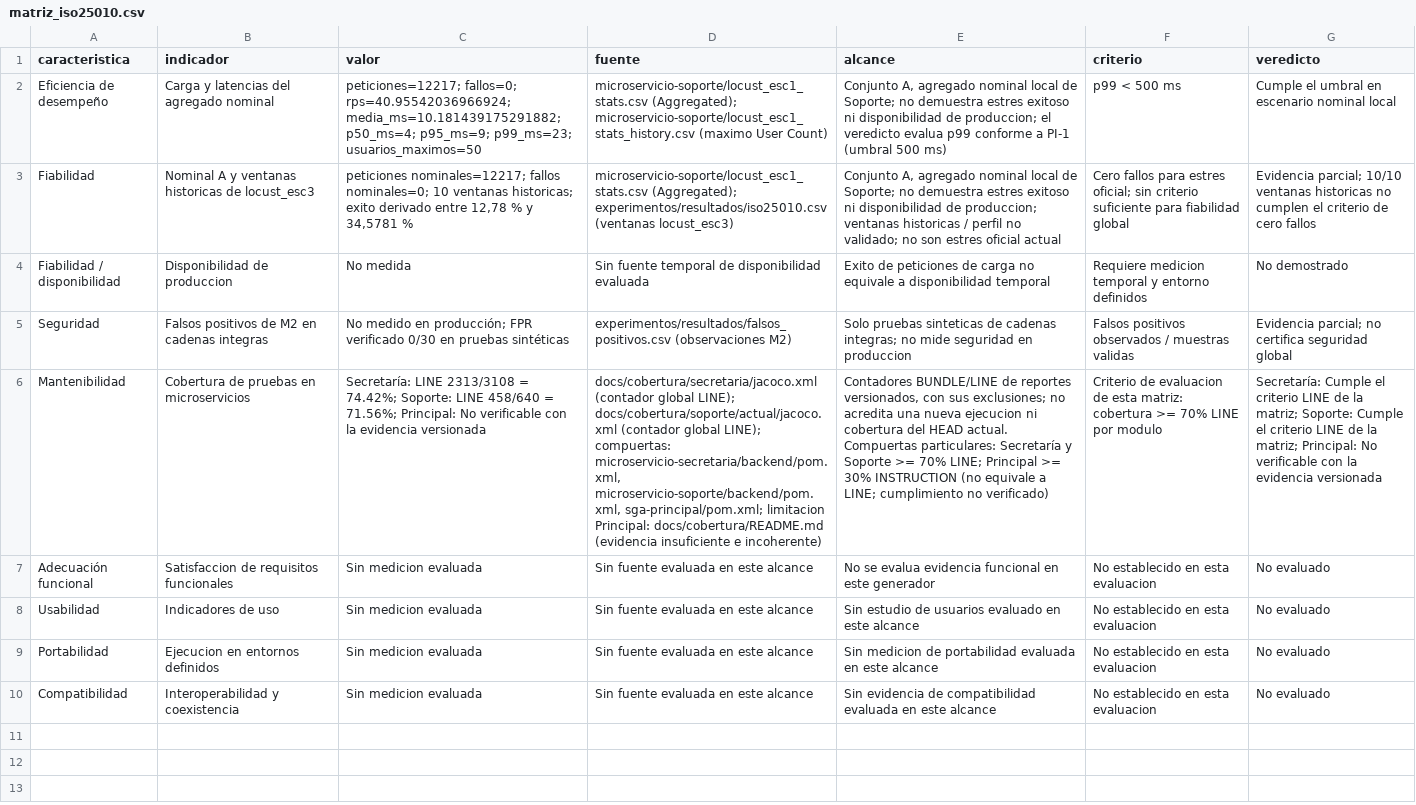
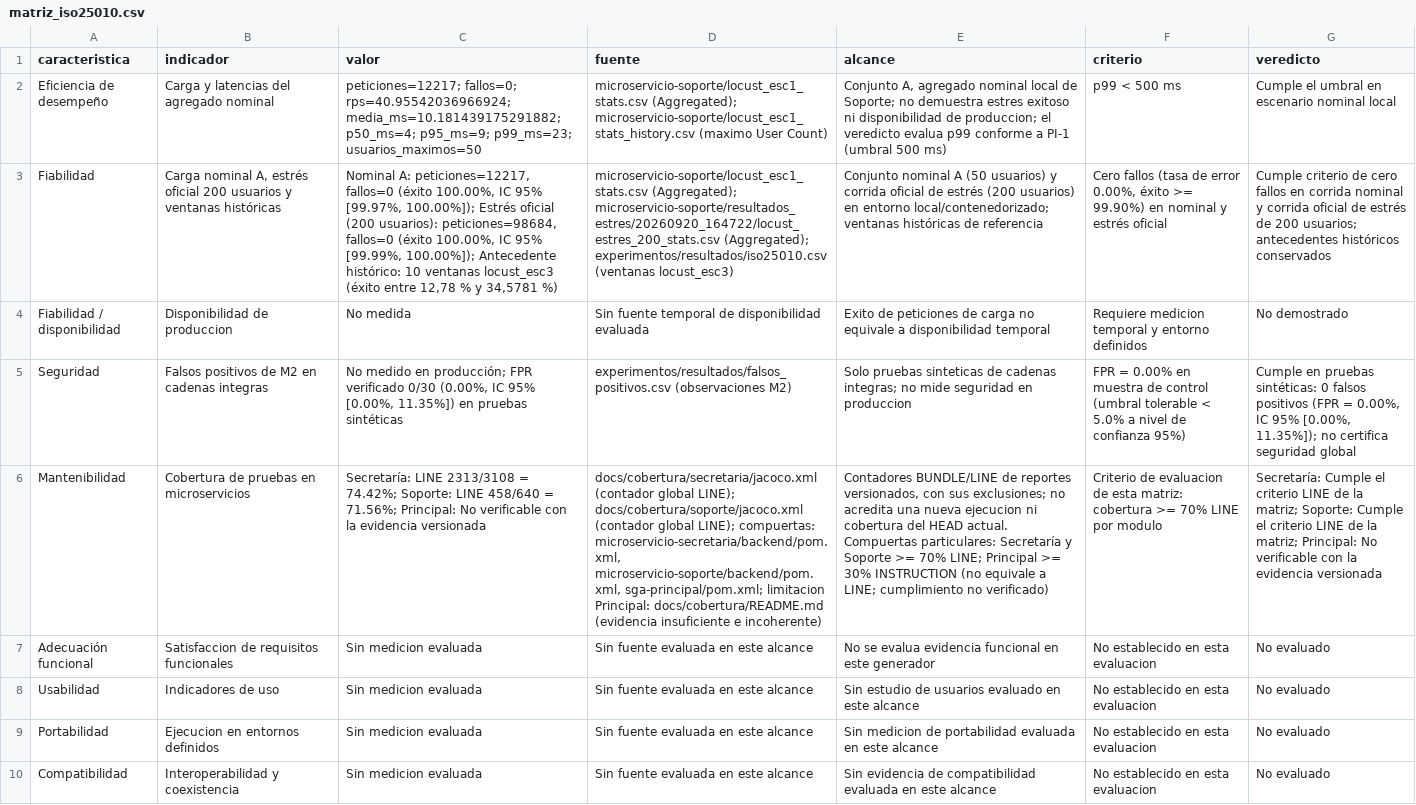
Before and after one commit to gleiston-guerrero/acadtrace, a CSV file: docs/experimentos/resultados/matriz_iso25010.csv, drawn as a sheet; the diff names each change by its address in the sheet, - before the commit and + after, or states it on an @@ line.

Commit message:
fix(calidad): matriz iso 25010 con intervalos wilson al 95% y jacoco unificado (#22)

```diff
--- a/docs/experimentos/resultados/matriz_iso25010.csv
+++ b/docs/experimentos/resultados/matriz_iso25010.csv
-B3 (indicador): Nominal A y ventanas historicas de locust_esc3
+B3 (indicador): Carga nominal A, estrés oficial 200 usuarios y ventanas históricas
-C3 (valor): peticiones nominales=12217; fallos nominales=0; 10 ventanas historicas; exito derivado entre 12,78 % y 34,5781 %
+C3 (valor): Nominal A: peticiones=12217, fallos=0 (éxito 100.00%, IC 95% [99.97%, 100.00%]); Estrés oficial (200 usuarios): peticiones=98684, fallos=0 (éxito 100.00%, IC 95% [99.99%, 100.00%]); Antecedente histórico: 10 ventanas locust_esc3 (éxito entre 12,78 % y 34,5781 %)
-D3 (fuente): microservicio-soporte/locust_esc1_stats.csv (Aggregated); experimentos/resultados/iso25010.csv (ventanas…
+D3 (fuente): microservicio-soporte/locust_esc1_stats.csv (Aggregated); microservicio-soporte/resultados_estres/20260920_164722/locust_estres_200_stats.csv (Aggregated); experimentos/resultados/iso25010.csv (ventanas…
-E3 (alcance): Conjunto A, agregado nominal local de Soporte; no demuestra estres exitoso ni disponibilidad de produccion; ventanas historicas / perfil no validado; no son estres oficial actual
+E3 (alcance): Conjunto nominal A (50 usuarios) y corrida oficial de estrés (200 usuarios) en entorno local/contenedorizado; ventanas históricas de referencia
-F3 (criterio): Cero fallos para estres oficial; sin criterio suficiente para fiabilidad global
+F3 (criterio): Cero fallos (tasa de error 0.00%, éxito >= 99.90%) en nominal y estrés oficial
-G3 (veredicto): Evidencia parcial; 10/10 ventanas historicas no cumplen el criterio de cero fallos
+G3 (veredicto): Cumple criterio de cero fallos en corrida nominal y corrida oficial de estrés de 200 usuarios; antecedentes históricos conservados
-C5 (valor): …verificado 0/30 en pruebas…
+C5 (valor): …verificado 0/30 (0.00%, IC 95% [0.00%, 11.35%]) en pruebas…
-F5 (criterio): Falsos positivos observados / muestras validas
+F5 (criterio): FPR = 0.00% en muestra de control (umbral tolerable < 5.0% a nivel de confianza 95%)
-G5 (veredicto): Evidencia parcial; no certifica…
+G5 (veredicto): Cumple en pruebas sintéticas: 0 falsos positivos (FPR = 0.00%, IC 95% [0.00%, 11.35%]); no certifica…
-D6 (fuente): …global LINE); docs/cobertura/soporte/actual/jacoco.xml (contador global…
+D6 (fuente): …global LINE); docs/cobertura/soporte/jacoco.xml (contador global…
```
Also changed, not shown: 4 other files.
